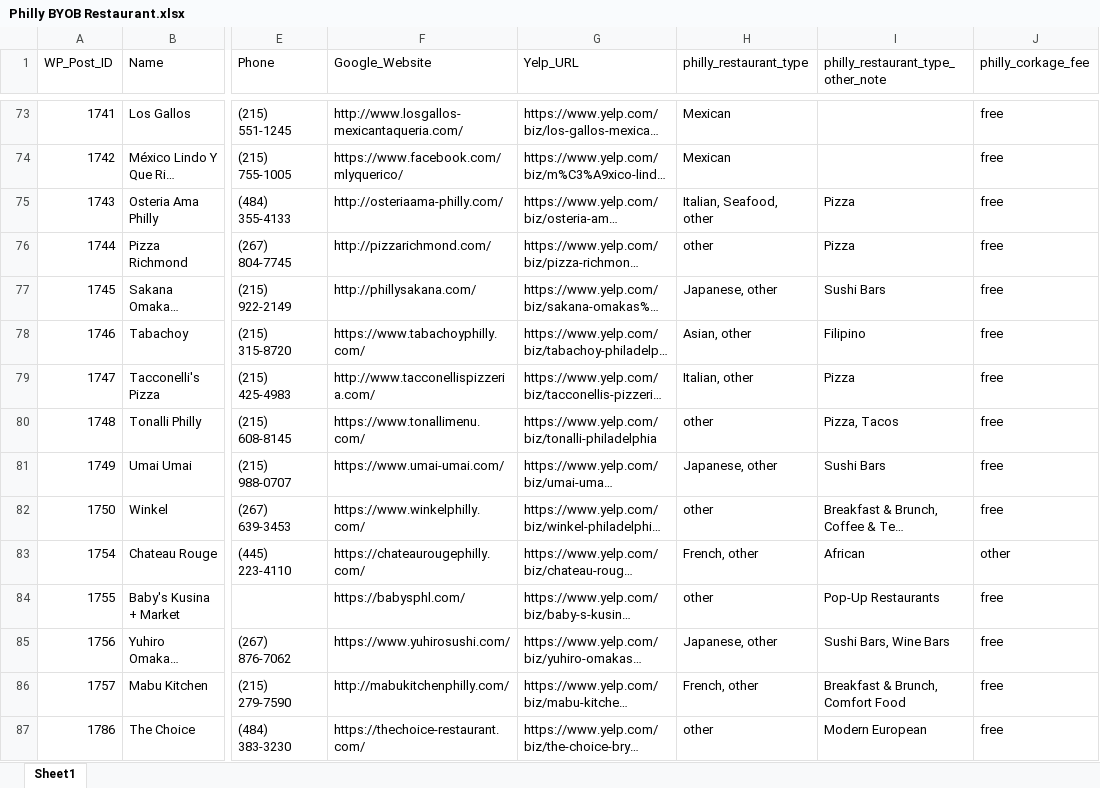
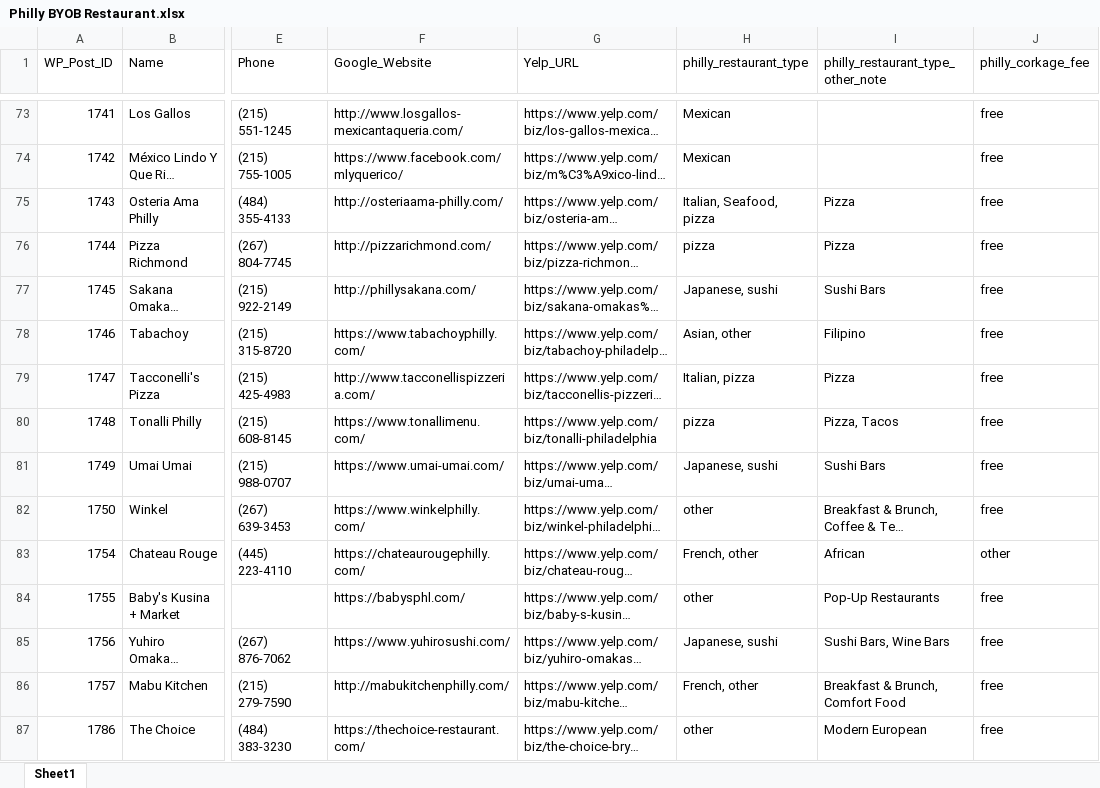
Before and after one commit to Neil515/byob-philly, an Excel workbook: philly_yelp_crawler/data/Philly BYOB Restaurant.xlsx, sheet Sheet1, drawn as a sheet; only a part is shown, gaps mark what is left out; long unchanged cells end in …; values as stored, in another font and other column widths than the file's, no borders; the diff covers the shown part only; the diff names each change by its address in the sheet, - before the commit and + after, or states it on an @@ line.

```diff
--- a/philly_yelp_crawler/data/Philly BYOB Restaurant.xlsx (sheet Sheet1)
+++ b/philly_yelp_crawler/data/Philly BYOB Restaurant.xlsx (sheet Sheet1)
-H75 (philly_restaurant_type): Italian, Seafood, other
+H75 (philly_restaurant_type): Italian, Seafood, pizza
-H76 (philly_restaurant_type): other
+H76 (philly_restaurant_type): pizza
-H77 (philly_restaurant_type): Japanese, other
+H77 (philly_restaurant_type): Japanese, sushi
-H79 (philly_restaurant_type): Italian, other
+H79 (philly_restaurant_type): Italian, pizza
-H80 (philly_restaurant_type): other
+H80 (philly_restaurant_type): pizza
-H81 (philly_restaurant_type): Japanese, other
+H81 (philly_restaurant_type): Japanese, sushi
-H85 (philly_restaurant_type): Japanese, other
+H85 (philly_restaurant_type): Japanese, sushi
```
Also changed, not shown: 23 edited cells elsewhere in this sheet, 9 other files.
